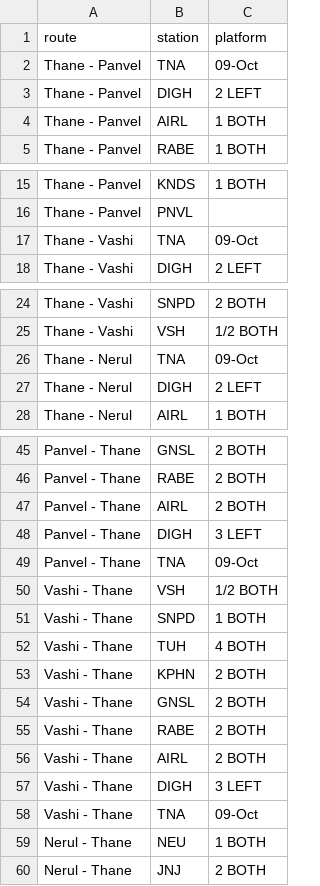
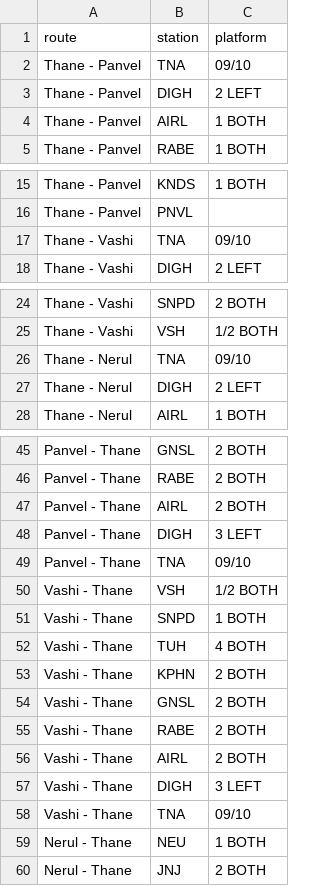
Before and after one commit to alankaarkadu-007/uran-local-timetable, a CSV file: data/platform_master.csv, drawn as a sheet; only a part is shown, gaps mark what is left out; the diff covers the shown part only.

Commit message:
Update platform_master.csv

```diff
--- a/data/platform_master.csv
+++ b/data/platform_master.csv
@@ -1,3 +1,3 @@
 route,station,platform
-Thane - Panvel,TNA,09-Oct
+Thane - Panvel,TNA,09/10
 Thane - Panvel,DIGH,2 LEFT
@@ -16,3 +16,3 @@ Thane - Panvel,KNDS,1 BOTH
 Thane - Panvel,PNVL,
-Thane - Vashi,TNA,09-Oct
+Thane - Vashi,TNA,09/10
 Thane - Vashi,DIGH,2 LEFT
@@ -25,3 +25,3 @@ Thane - Vashi,SNPD,2 BOTH
 Thane - Vashi,VSH,1/2 BOTH
-Thane - Nerul,TNA,09-Oct
+Thane - Nerul,TNA,09/10
 Thane - Nerul,DIGH,2 LEFT
@@ -48,3 +48,3 @@ Panvel - Thane,AIRL,2 BOTH
 Panvel - Thane,DIGH,3 LEFT
-Panvel - Thane,TNA,09-Oct
+Panvel - Thane,TNA,09/10
 Vashi - Thane,VSH,1/2 BOTH
@@ -57,3 +57,3 @@ Vashi - Thane,AIRL,2 BOTH
 Vashi - Thane,DIGH,3 LEFT
-Vashi - Thane,TNA,09-Oct
+Vashi - Thane,TNA,09/10
 Nerul - Thane ,NEU,1 BOTH
```
Also changed, not shown: 1 edited cell elsewhere in this file.
